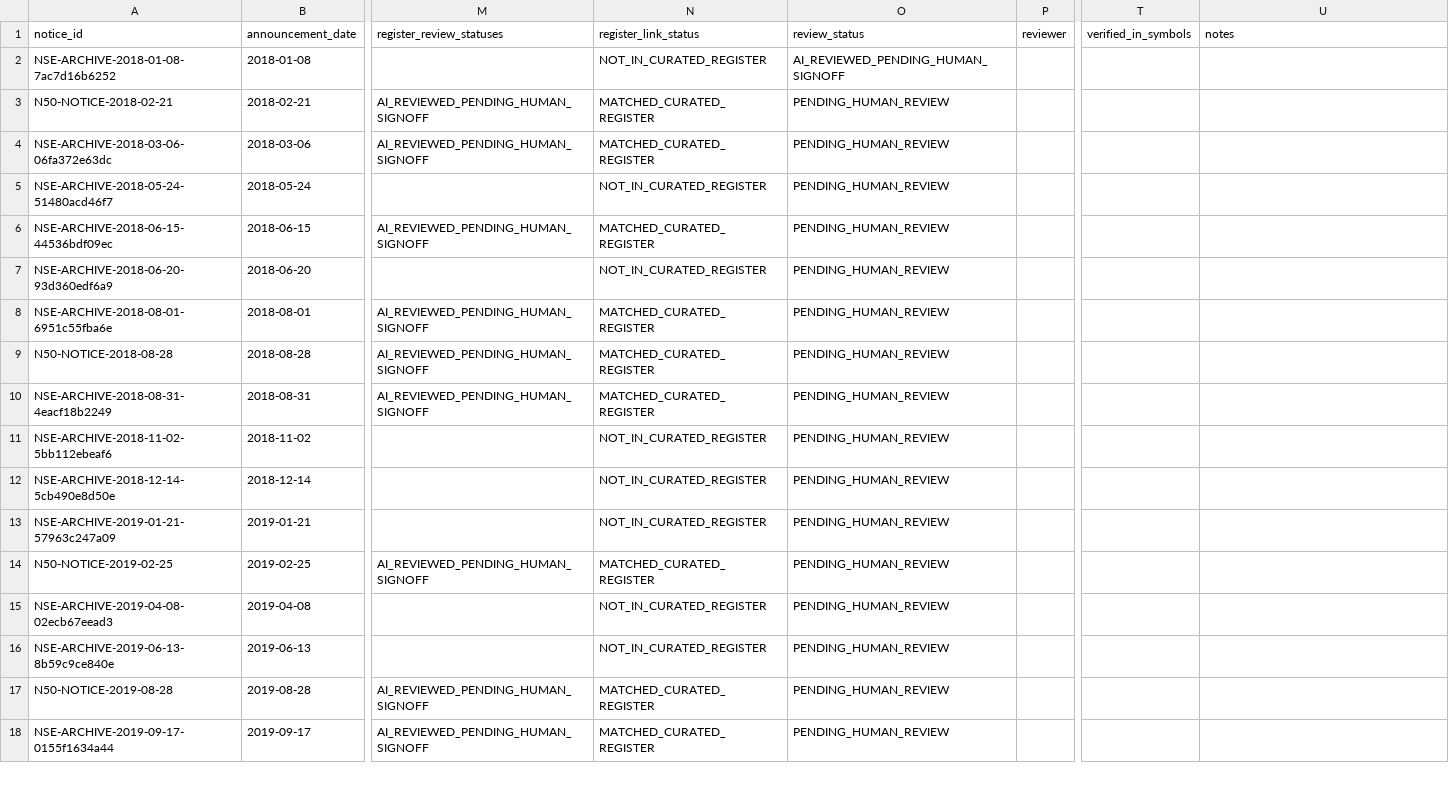
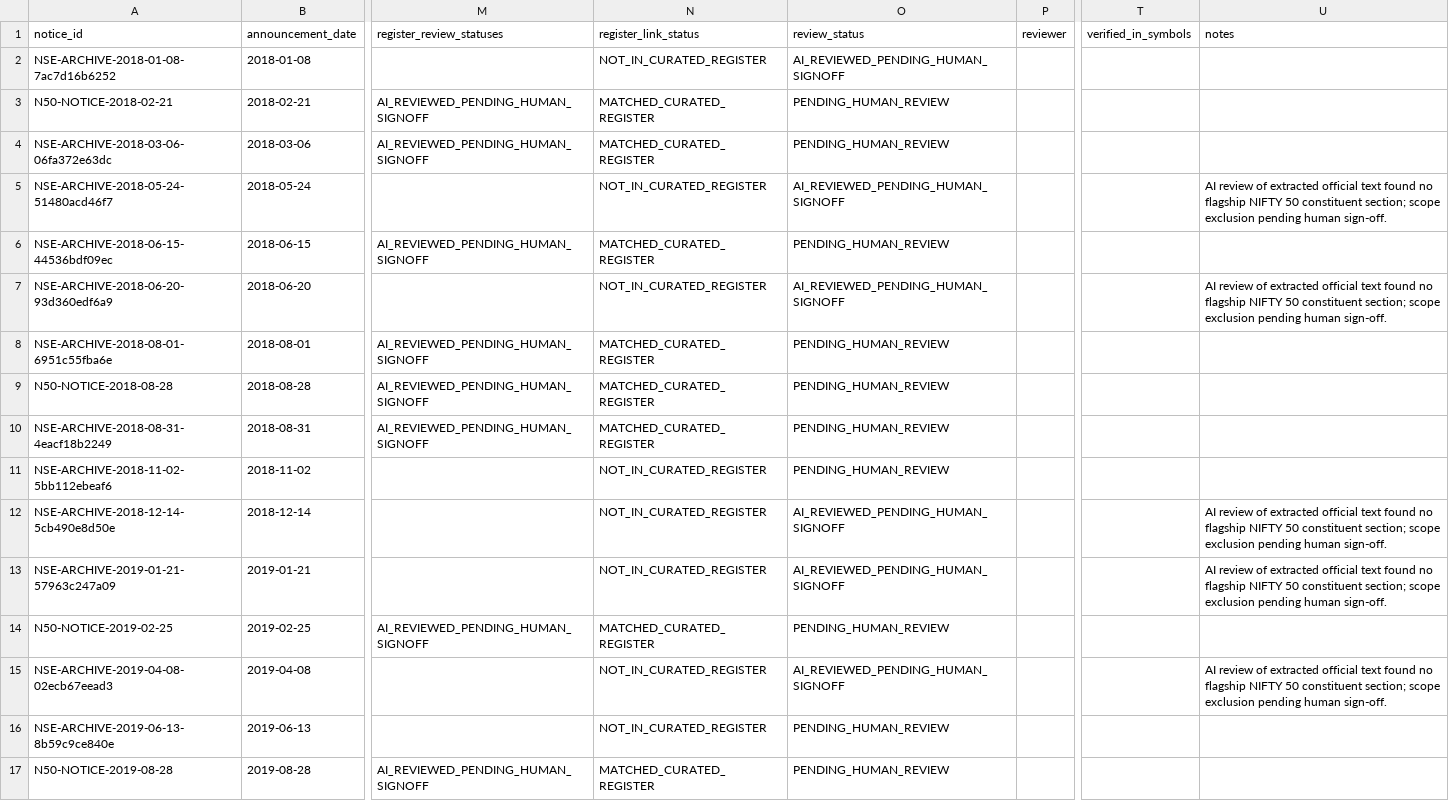
Before and after one commit to vishwasgarg5/Trader, a CSV file: data/reference/nifty50_notice_review_queue.csv, drawn as a sheet; only a part is shown, gaps mark what is left out; the shorter side is filled out with more unchanged rows; the diff names each change by its address in the sheet, - before the commit and + after, or states it on an @@ line.

Commit message:
Research: record five additional Nifty 50 notice scope reviews

```diff
--- a/data/reference/nifty50_notice_review_queue.csv
+++ b/data/reference/nifty50_notice_review_queue.csv
-O5 (review_status): PENDING_HUMAN_REVIEW
+O5 (review_status): AI_REVIEWED_PENDING_HUMAN_SIGNOFF
-U5 (notes): (empty)
+U5 (notes): AI review of extracted official text found no flagship NIFTY 50 constituent section; scope exclusion pending human sign-off.
-O7 (review_status): PENDING_HUMAN_REVIEW
+O7 (review_status): AI_REVIEWED_PENDING_HUMAN_SIGNOFF
-U7 (notes): (empty)
+U7 (notes): AI review of extracted official text found no flagship NIFTY 50 constituent section; scope exclusion pending human sign-off.
-O12:O13 (review_status): PENDING_HUMAN_REVIEW
+O12:O13 (review_status): AI_REVIEWED_PENDING_HUMAN_SIGNOFF
-U12:U13 (notes): (empty)
+U12:U13 (notes): AI review of extracted official text found no flagship NIFTY 50 constituent section; scope exclusion pending human sign-off.
-O15 (review_status): PENDING_HUMAN_REVIEW
+O15 (review_status): AI_REVIEWED_PENDING_HUMAN_SIGNOFF
-U15 (notes): (empty)
+U15 (notes): AI review of extracted official text found no flagship NIFTY 50 constituent section; scope exclusion pending human sign-off.
```
